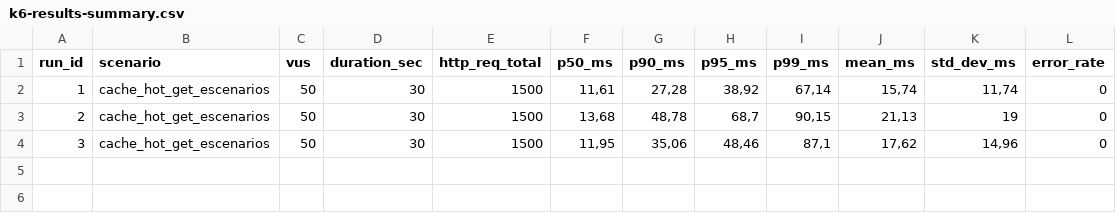
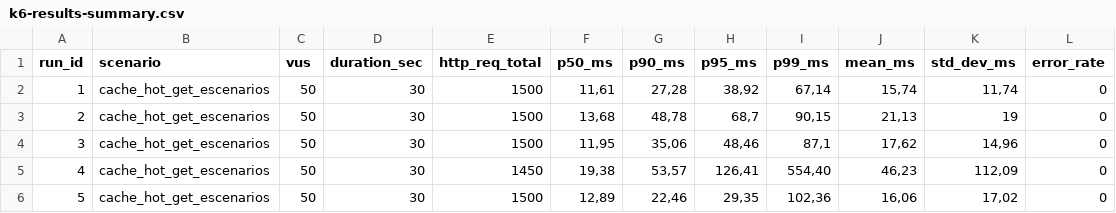
Before and after one commit to keithdrox/SBVIA-AppWeb, a CSV file: docs/mediciones/perf/k6-results-summary.csv, drawn as a sheet; the diff names each change by its address in the sheet, - before the commit and + after, or states it on an @@ line.

```diff
--- a/docs/mediciones/perf/k6-results-summary.csv
+++ b/docs/mediciones/perf/k6-results-summary.csv
+row 5: 4 | cache_hot_get_escenarios | 50 | 30 | 1450 | 19,38 | 53,57 | 126,41 | 554,40 | 46,23 | 112,09 | 0
+row 6: 5 | cache_hot_get_escenarios | 50 | 30 | 1500 | 12,89 | 22,46 | 29,35 | 102,36 | 16,06 | 17,02 | 0
```
Also changed, not shown: docs/trazabilidad/matriz.csv, 5 other files.
